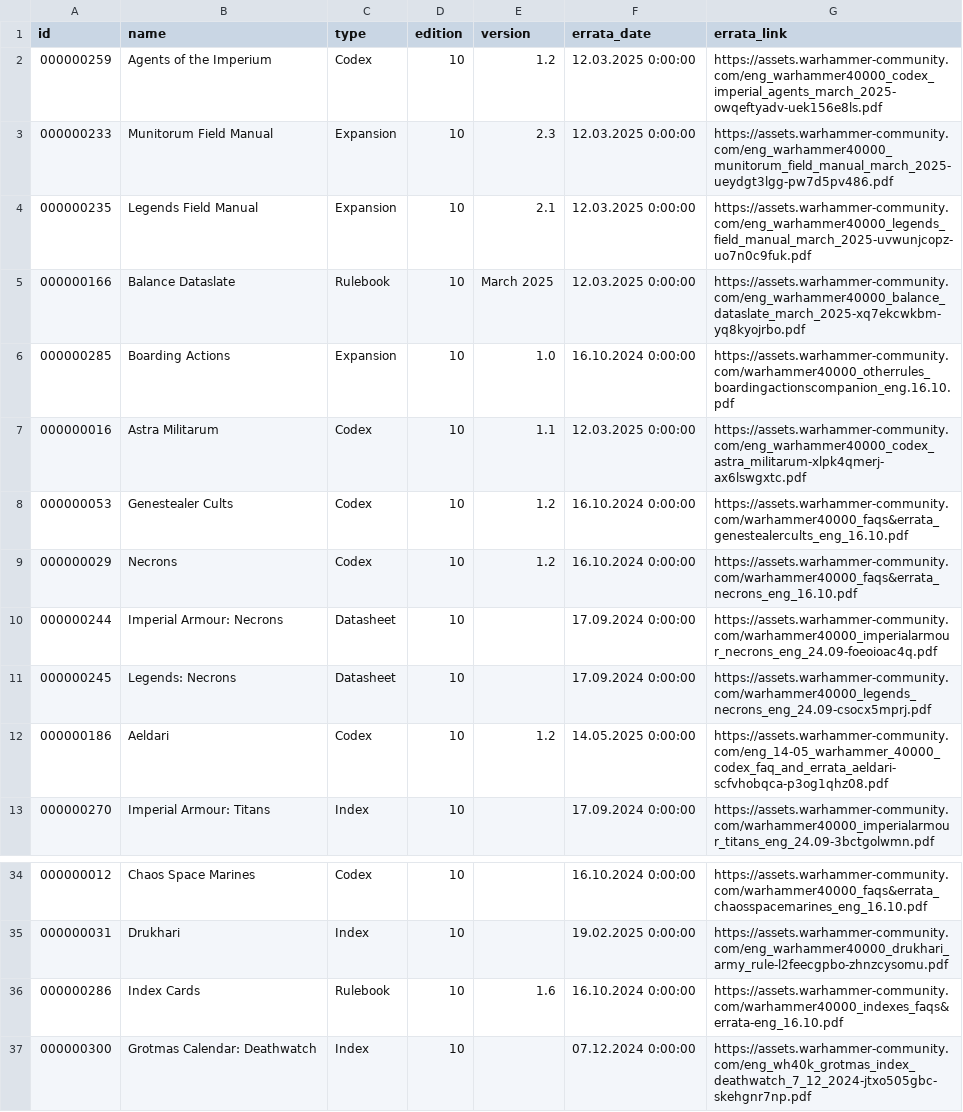
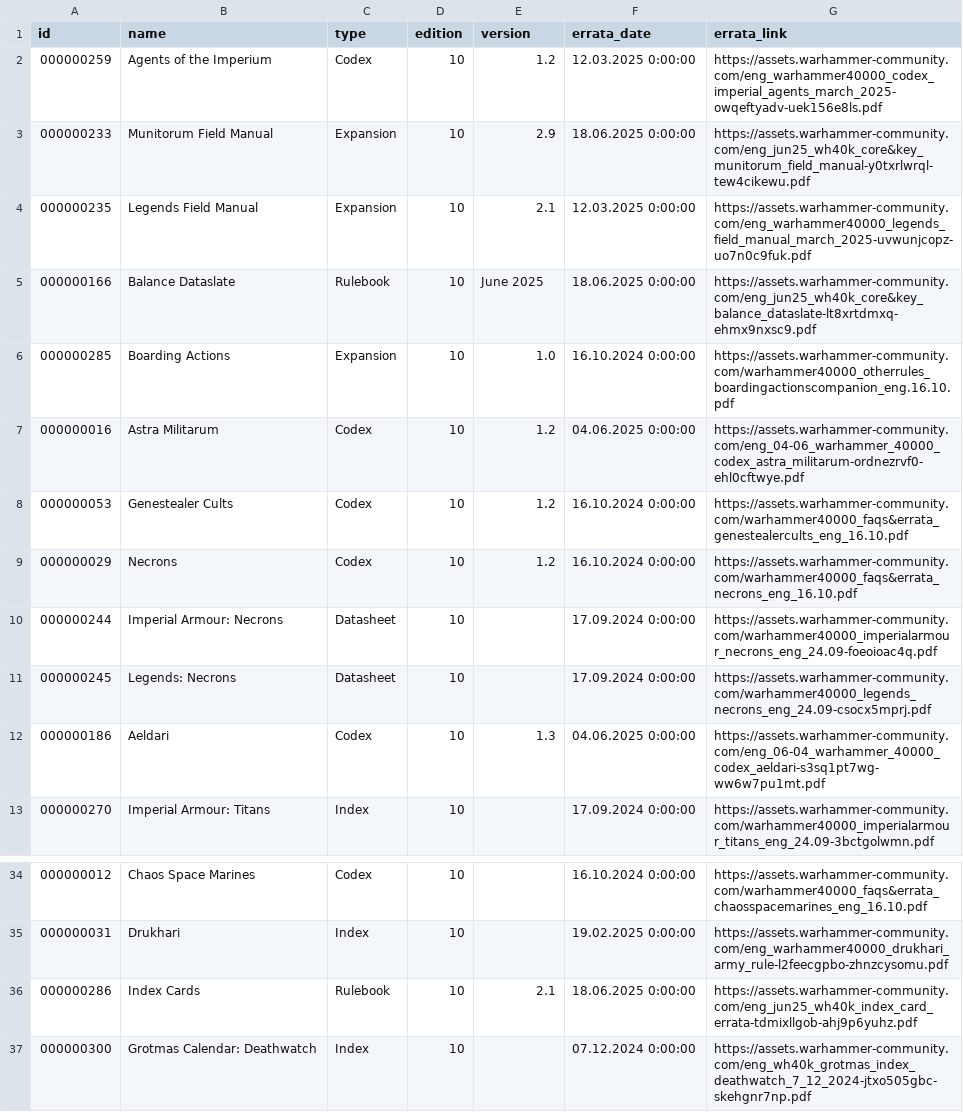
Before and after one commit to Leonardo-Manteit/warhammer_builder, a CSV file: warhammer_builder_api/dataFiles/Source.csv, drawn as a sheet; only a part is shown, gaps mark what is left out; the diff covers the shown part only.

```diff
--- a/warhammer_builder_api/dataFiles/Source.csv
+++ b/warhammer_builder_api/dataFiles/Source.csv
@@ -2,7 +2,7 @@
 000000259|Agents of the Imperium|Codex|10|1.2|12.03.2025 0:00:00|https://assets.warhammer-community.com/eng_warhammer40000_codex_imperial_agents_march_2025-owqeftyadv-uek156e8ls.pdf|
-000000233|Munitorum Field Manual|Expansion|10|2.3|12.03.2025 0:00:00|https://assets.warhammer-community.com/eng_warhammer40000_munitorum_field_manual_march_2025-ueydgt3lgg-pw7d5pv486.pdf|
+000000233|Munitorum Field Manual|Expansion|10|2.9|18.06.2025 0:00:00|https://assets.warhammer-community.com/eng_jun25_wh40k_core&key_munitorum_field_manual-y0txrlwrql-tew4cikewu.pdf|
 000000235|Legends Field Manual|Expansion|10|2.1|12.03.2025 0:00:00|https://assets.warhammer-community.com/eng_warhammer40000_legends_field_manual_march_2025-uvwunjcopz-uo7n0c9fuk.pdf|
-000000166|Balance Dataslate|Rulebook|10|March 2025|12.03.2025 0:00:00|https://assets.warhammer-community.com/eng_warhammer40000_balance_dataslate_march_2025-xq7ekcwkbm-yq8kyojrbo.pdf|
+000000166|Balance Dataslate|Rulebook|10|June 2025|18.06.2025 0:00:00|https://assets.warhammer-community.com/eng_jun25_wh40k_core&key_balance_dataslate-lt8xrtdmxq-ehmx9nxsc9.pdf|
 000000285|Boarding Actions|Expansion|10|1.0|16.10.2024 0:00:00|https://assets.warhammer-community.com/warhammer40000_otherrules_boardingactionscompanion_eng.16.10.pdf|
-000000016|Astra Militarum|Codex|10|1.1|12.03.2025 0:00:00|https://assets.warhammer-community.com/eng_warhammer40000_codex_astra_militarum-xlpk4qmerj-ax6lswgxtc.pdf|
+000000016|Astra Militarum|Codex|10|1.2|04.06.2025 0:00:00|https://assets.warhammer-community.com/eng_04-06_warhammer_40000_codex_astra_militarum-ordnezrvf0-ehl0cftwye.pdf|
 000000053|Genestealer Cults|Codex|10|1.2|16.10.2024 0:00:00|https://assets.warhammer-community.com/warhammer40000_faqs&errata_genestealercults_eng_16.10.pdf|
@@ -11,3 +11,3 @@
 000000245|Legends: Necrons|Datasheet|10||17.09.2024 0:00:00|https://assets.warhammer-community.com/warhammer40000_legends_necrons_eng_24.09-csocx5mprj.pdf|
-000000186|Aeldari|Codex|10|1.2|14.05.2025 0:00:00|https://assets.warhammer-community.com/eng_14-05_warhammer_40000_codex_faq_and_errata_aeldari-scfvhobqca-p3og1qhz08.pdf|
+000000186|Aeldari|Codex|10|1.3|04.06.2025 0:00:00|https://assets.warhammer-community.com/eng_06-04_warhammer_40000_codex_aeldari-s3sq1pt7wg-ww6w7pu1mt.pdf|
 000000270|Imperial Armour: Titans|Index|10||17.09.2024 0:00:00|https://assets.warhammer-community.com/warhammer40000_imperialarmour_titans_eng_24.09-3bctgolwmn.pdf|
@@ -35,3 +35,3 @@
 000000031|Drukhari|Index|10||19.02.2025 0:00:00|https://assets.warhammer-community.com/eng_warhammer40000_drukhari_army_rule-l2feecgpbo-zhnzcysomu.pdf|
-000000286|Index Cards|Rulebook|10|1.6|16.10.2024 0:00:00|https://assets.warhammer-community.com/warhammer40000_indexes_faqs&errata-eng_16.10.pdf|
+000000286|Index Cards|Rulebook|10|2.1|18.06.2025 0:00:00|https://assets.warhammer-community.com/eng_jun25_wh40k_index_card_errata-tdmixllgob-ahj9p6yuhz.pdf|
 000000300|Grotmas Calendar: Deathwatch|Index|10||07.12.2024 0:00:00|https://assets.warhammer-community.com/eng_wh40k_grotmas_index_deathwatch_7_12_2024-jtxo505gbc-skehgnr7np.pdf|
```
Also changed, not shown: 5 added rows and 21 edited cells elsewhere in this file, warhammer_builder_api/dataFiles/Datasheets_models.csv, warhammer_builder_api/dataFiles/Datasheets_models_cost.csv, 42 other files.
